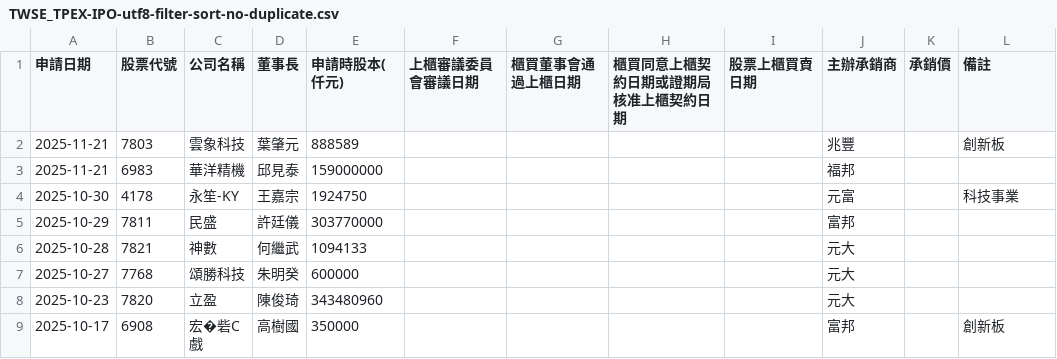
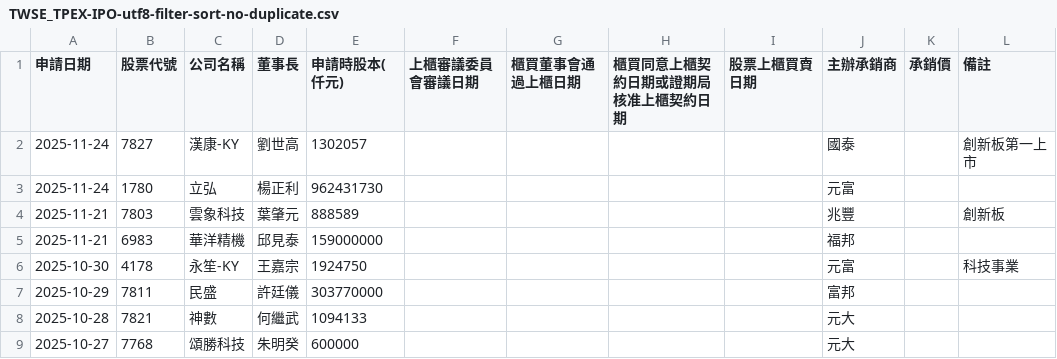
Before and after one commit to wenchiehlee/Selenium-Actions.IPO, a CSV file: TWSE_TPEX-IPO-utf8-filter-sort-no-duplicate.csv, drawn as a sheet; only a part is shown; the shorter side is filled out with more unchanged rows; the diff names each change by its address in the sheet, - before the commit and + after, or states it on an @@ line.

```diff
--- a/TWSE_TPEX-IPO-utf8-filter-sort-no-duplicate.csv
+++ b/TWSE_TPEX-IPO-utf8-filter-sort-no-duplicate.csv
+row 2: 2025-11-24 | 7827 | 漢康-KY | 劉世高 | 1302057 |  |  |  |  | 國泰 |  | 創新板第一上市
+row 3: 2025-11-24 | 1780 | 立弘 | 楊正利 | 962431730 |  |  |  |  | 元富
```
Also changed, not shown: TWSE-IPO-utf8-filter.csv, TWSE_TPEX-IPO-utf8-filter-sort.csv, 20 other files.
